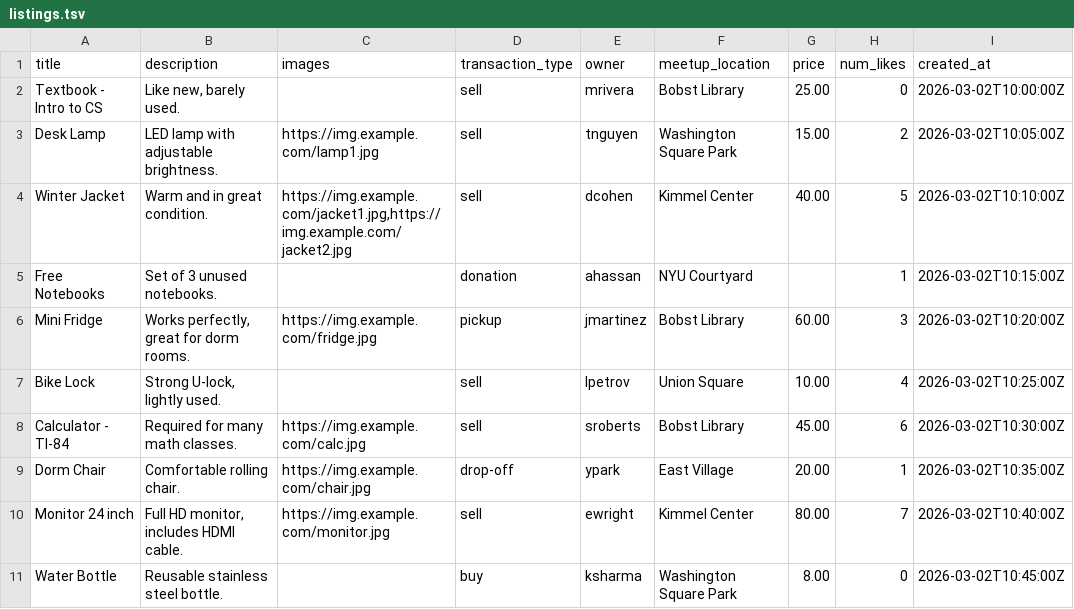
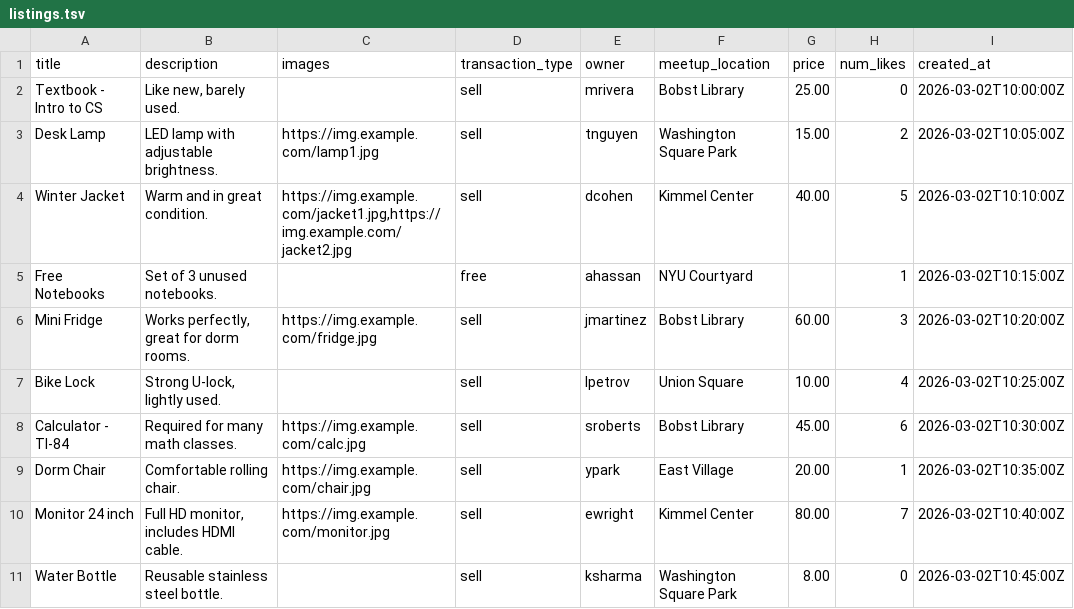
Before and after one commit to XinYanC/AXiS, a TSV file: ETL/listings.tsv, drawn as a sheet.

Commit message:
update transaction type to free/sell only

```diff
--- a/ETL/listings.tsv
+++ b/ETL/listings.tsv
@@ -4,8 +4,8 @@ Desk Lamp	LED lamp with adjustable brightness.	https://img.example.com/lamp1.jpg
 Winter Jacket	Warm and in great condition.	https://img.example.com/jacket1.jpg,https://img.example.com/jacket2.jpg	sell	dcohen	Kimmel Center	40.00	5	2026-03-02T10:10:00Z
-Free Notebooks	Set of 3 unused notebooks.		donation	ahassan	NYU Courtyard		1	2026-03-02T10:15:00Z
-Mini Fridge	Works perfectly, great for dorm rooms.	https://img.example.com/fridge.jpg	pickup	jmartinez	Bobst Library	60.00	3	2026-03-02T10:20:00Z
+Free Notebooks	Set of 3 unused notebooks.		free	ahassan	NYU Courtyard		1	2026-03-02T10:15:00Z
+Mini Fridge	Works perfectly, great for dorm rooms.	https://img.example.com/fridge.jpg	sell	jmartinez	Bobst Library	60.00	3	2026-03-02T10:20:00Z
 Bike Lock	Strong U-lock, lightly used.		sell	lpetrov	Union Square	10.00	4	2026-03-02T10:25:00Z
 Calculator - TI-84	Required for many math classes.	https://img.example.com/calc.jpg	sell	sroberts	Bobst Library	45.00	6	2026-03-02T10:30:00Z
-Dorm Chair	Comfortable rolling chair.	https://img.example.com/chair.jpg	drop-off	ypark	East Village	20.00	1	2026-03-02T10:35:00Z
+Dorm Chair	Comfortable rolling chair.	https://img.example.com/chair.jpg	sell	ypark	East Village	20.00	1	2026-03-02T10:35:00Z
 Monitor 24 inch	Full HD monitor, includes HDMI cable.	https://img.example.com/monitor.jpg	sell	ewright	Kimmel Center	80.00	7	2026-03-02T10:40:00Z
-Water Bottle	Reusable stainless steel bottle.		buy	ksharma	Washington Square Park	8.00	0	2026-03-02T10:45:00Z
+Water Bottle	Reusable stainless steel bottle.		sell	ksharma	Washington Square Park	8.00	0	2026-03-02T10:45:00Z
```
Also changed, not shown: 5 other files.
